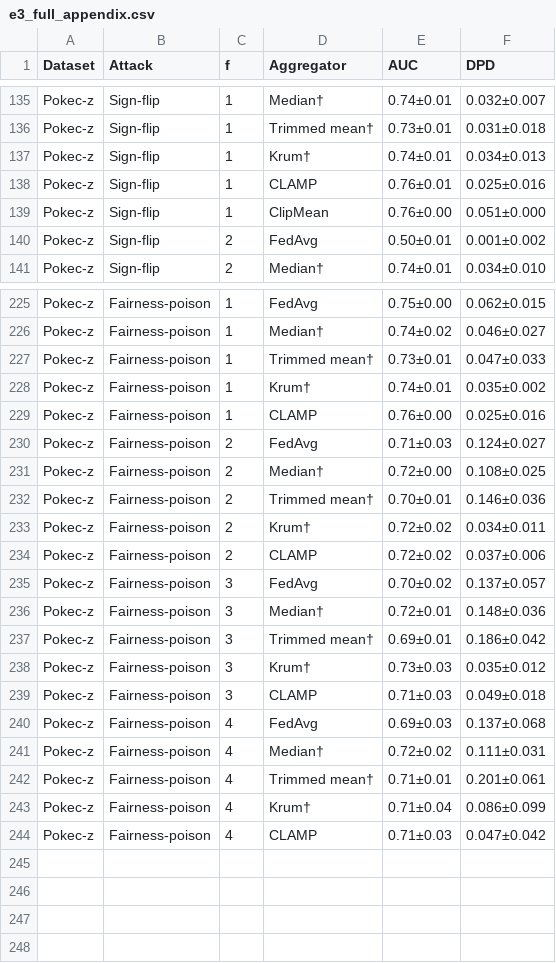
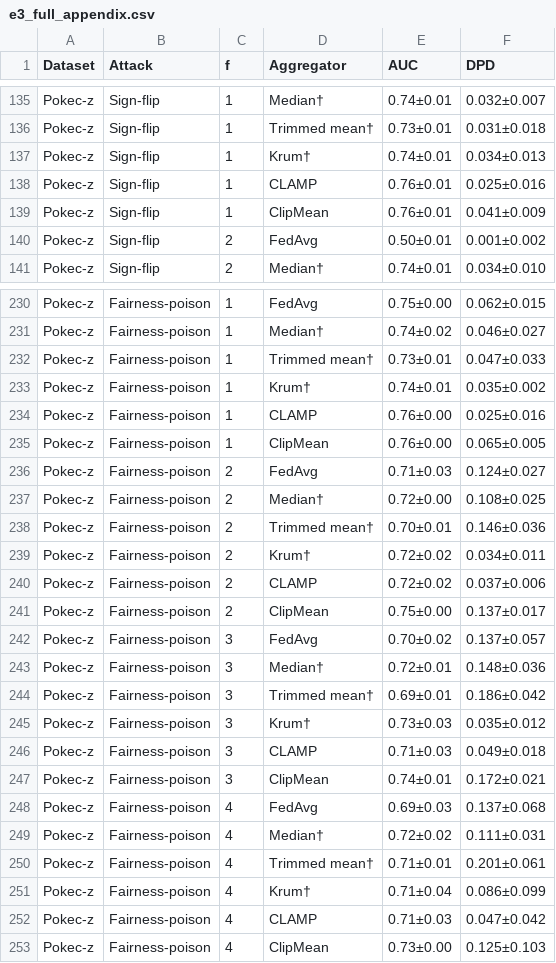
Before and after one commit to vinhqdang/FedFairGNN, a CSV file: results/clamp/tables/e3_full_appendix.csv, drawn as a sheet; only a part is shown, gaps mark what is left out; the diff covers the shown part only.

```diff
--- a/results/clamp/tables/e3_full_appendix.csv
+++ b/results/clamp/tables/e3_full_appendix.csv
@@ -138,3 +138,3 @@ Pokec-z,Sign-flip,1,Krum†,0.74±0.01,0.034±0.013
 Pokec-z,Sign-flip,1,CLAMP,0.76±0.01,0.025±0.016
-Pokec-z,Sign-flip,1,ClipMean,0.76±0.00,0.051±0.000
+Pokec-z,Sign-flip,1,ClipMean,0.76±0.01,0.041±0.009
 Pokec-z,Sign-flip,2,FedAvg,0.50±0.01,0.001±0.002
@@ -229,2 +234,3 @@ Pokec-z,Fairness-poison,1,Krum†,0.74±0.01,0.035±0.002
 Pokec-z,Fairness-poison,1,CLAMP,0.76±0.00,0.025±0.016
+Pokec-z,Fairness-poison,1,ClipMean,0.76±0.00,0.065±0.005
 Pokec-z,Fairness-poison,2,FedAvg,0.71±0.03,0.124±0.027
@@ -234,2 +240,3 @@ Pokec-z,Fairness-poison,2,Krum†,0.72±0.02,0.034±0.011
 Pokec-z,Fairness-poison,2,CLAMP,0.72±0.02,0.037±0.006
+Pokec-z,Fairness-poison,2,ClipMean,0.75±0.00,0.137±0.017
 Pokec-z,Fairness-poison,3,FedAvg,0.70±0.02,0.137±0.057
@@ -239,2 +246,3 @@ Pokec-z,Fairness-poison,3,Krum†,0.73±0.03,0.035±0.012
 Pokec-z,Fairness-poison,3,CLAMP,0.71±0.03,0.049±0.018
+Pokec-z,Fairness-poison,3,ClipMean,0.74±0.01,0.172±0.021
 Pokec-z,Fairness-poison,4,FedAvg,0.69±0.03,0.137±0.068
@@ -244 +252,2 @@ Pokec-z,Fairness-poison,4,Krum†,0.71±0.04,0.086±0.099
 Pokec-z,Fairness-poison,4,CLAMP,0.71±0.03,0.047±0.042
+Pokec-z,Fairness-poison,4,ClipMean,0.73±0.00,0.125±0.103
```
Also changed, not shown: 5 added rows and 15 edited cells elsewhere in this file, results/clamp/tables/e3_attacks.csv, results/clamp/tables/e4_stat_attacks.csv, 6 other files.
